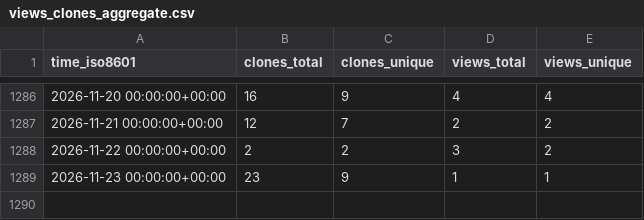
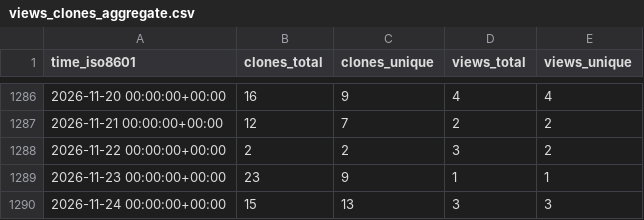
Before and after one commit to ErnakovichLab/dada2_ernakovichlab, a CSV file: ErnakovichLab/dada2_ernakovichlab/ghrs-data/views_clones_aggregate.csv, drawn as a sheet; only a part is shown, gaps mark what is left out; the diff names each change by its address in the sheet, - before the commit and + after, or states it on an @@ line.

```diff
--- a/ErnakovichLab/dada2_ernakovichlab/ghrs-data/views_clones_aggregate.csv
+++ b/ErnakovichLab/dada2_ernakovichlab/ghrs-data/views_clones_aggregate.csv
+row 1290: 2026-11-24 00:00:00+00:00 | 15 | 13 | 3 | 3
```
Also changed, not shown: 1 other file.
